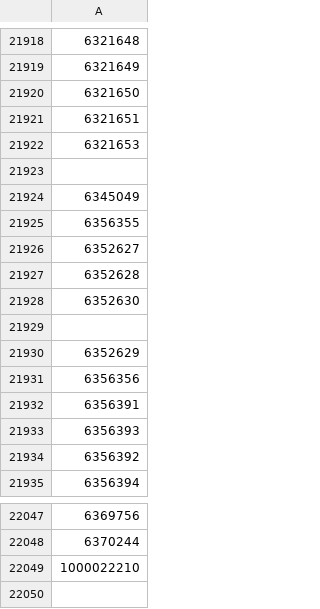
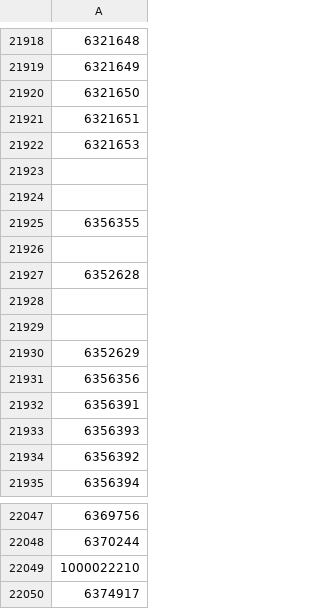
Before and after one commit to TimDenby161/AutoModel, a CSV file: lookup_mirror_matches.csv, drawn as a sheet; only a part is shown, gaps mark what is left out.

```diff
--- a/lookup_mirror_matches.csv
+++ b/lookup_mirror_matches.csv
@@ -21923,7 +21923,7 @@
 ""
-6345049
+""
 6356355
-6352627
+""
 6352628
-6352630
+""
 ""
@@ -22049 +22049,2 @@
 1000022210
+6374917
```
Also changed, not shown: automodel_bets.csv, automodel_club_sync_errors.csv, 7 other files.
